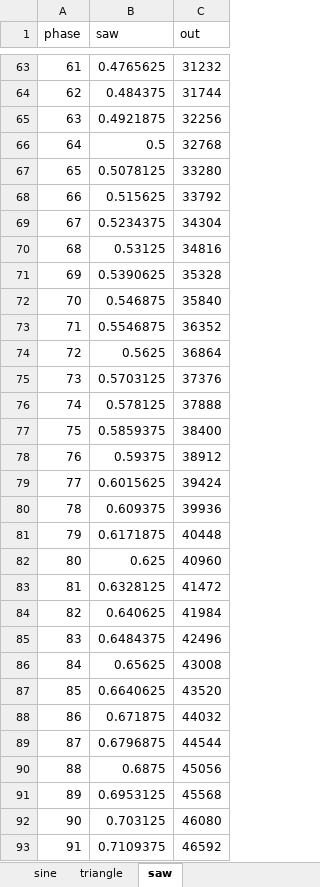
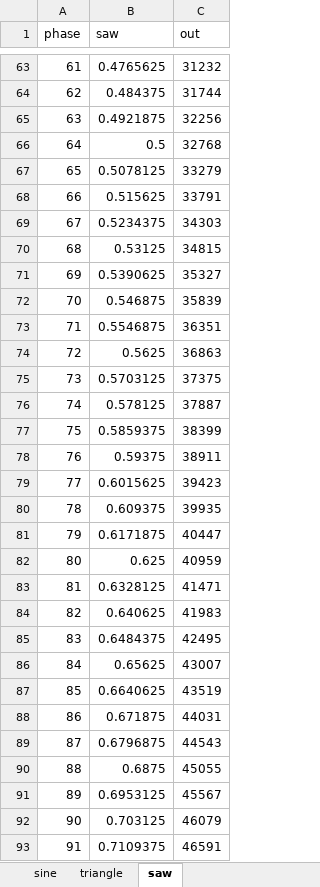
Before and after one commit to JunSotohigashi/34_pico_synth, an Excel workbook: pico-synth-sound/table_wave.xlsx, sheet saw, drawn as a sheet; only a part is shown, gaps mark what is left out; values as stored, in another font and other column widths than the file's, no borders; charts and pictures not drawn; the diff covers the shown part only; the diff names each change by its address in the sheet, - before the commit and + after, or states it on an @@ line.

```diff
--- a/pico-synth-sound/table_wave.xlsx (sheet saw)
+++ b/pico-synth-sound/table_wave.xlsx (sheet saw)
-C67 (out): 33280
+C67 (out): 33279
-C68 (out): 33792
+C68 (out): 33791
-C69 (out): 34304
+C69 (out): 34303
-C70 (out): 34816
+C70 (out): 34815
-C71 (out): 35328
+C71 (out): 35327
-C72 (out): 35840
+C72 (out): 35839
-C73 (out): 36352
+C73 (out): 36351
-C74 (out): 36864
+C74 (out): 36863
-C75 (out): 37376
+C75 (out): 37375
-C76 (out): 37888
+C76 (out): 37887
-C77 (out): 38400
+C77 (out): 38399
-C78 (out): 38912
+C78 (out): 38911
-C79 (out): 39424
+C79 (out): 39423
-C80 (out): 39936
+C80 (out): 39935
-C81 (out): 40448
+C81 (out): 40447
-C82 (out): 40960
+C82 (out): 40959
-C83 (out): 41472
+C83 (out): 41471
-C84 (out): 41984
+C84 (out): 41983
-C85 (out): 42496
+C85 (out): 42495
-C86 (out): 43008
+C86 (out): 43007
-C87 (out): 43520
+C87 (out): 43519
-C88 (out): 44032
+C88 (out): 44031
-C89 (out): 44544
+C89 (out): 44543
-C90 (out): 45056
+C90 (out): 45055
-C91 (out): 45568
+C91 (out): 45567
-C92 (out): 46080
+C92 (out): 46079
-C93 (out): 46592
+C93 (out): 46591
```
Also changed, not shown: 100 edited cells elsewhere in this sheet, sheet sine, sheet triangle, formulas that keep their value, charts or pictures, 13 other files.
